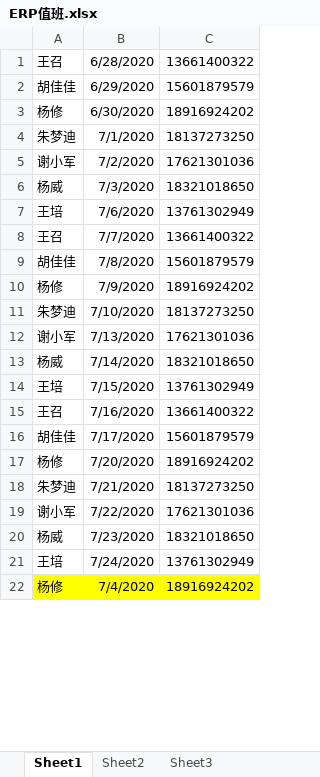
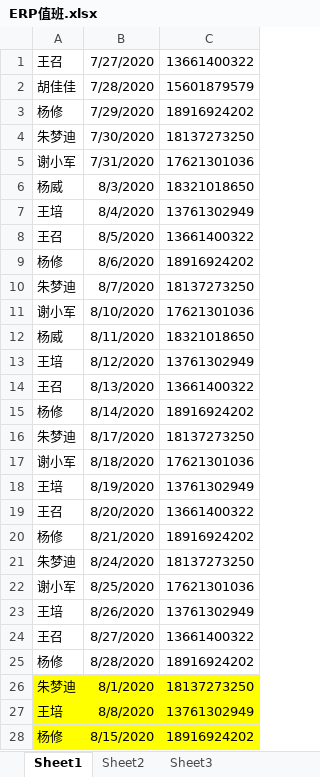
Before and after one commit to yoloyyyyyy/erp_duty_robot, an Excel workbook: src/main/resources/ERP值班.xlsx, sheet Sheet1, drawn as a sheet; only a part is shown; values as stored, in another font and other column widths than the file's, no borders; removed rows and columns are numbered as before the commit, all else as after; the diff covers the shown part only; the diff names each change by its address in the sheet, - before the commit and + after, or states it on an @@ line.

Commit message:
~ new duty

```diff
--- a/src/main/resources/ERP值班.xlsx (sheet Sheet1)
+++ b/src/main/resources/ERP值班.xlsx (sheet Sheet1)
-B1: 6/28/2020
+B1: 7/27/2020
-B2: 6/29/2020
+B2: 7/28/2020
-B3: 6/30/2020
+B3: 7/29/2020
-B4: 7/1/2020
+B4: 7/30/2020
-B5: 7/2/2020
+B5: 7/31/2020
-B6: 7/3/2020
+B6: 8/3/2020
-B7: 7/6/2020
+B7: 8/4/2020
-B8: 7/7/2020
+B8: 8/5/2020
-row 9: 胡佳佳 | 7/8/2020 | 15601879579
-B9: 7/9/2020
+B9: 8/6/2020
-B10: 7/10/2020
+B10: 8/7/2020
-B11: 7/13/2020
+B11: 8/10/2020
-B12: 7/14/2020
+B12: 8/11/2020
-B13: 7/15/2020
+B13: 8/12/2020
-B14: 7/16/2020
+B14: 8/13/2020
-row 16: 胡佳佳 | 7/17/2020 | 15601879579
-B15: 7/20/2020
+B15: 8/14/2020
-B16: 7/21/2020
+B16: 8/17/2020
+row 17: 谢小军 | 8/18/2020 | 17621301036
+row 18: 王培 | 8/19/2020 | 13761302949
+row 19: 王召 | 8/20/2020 | 13661400322
+row 20: 杨修 | 8/21/2020 | 18916924202
+row 21: 朱梦迪 | 8/24/2020 | 18137273250
-B22: 7/22/2020
+B22: 8/25/2020
-row 20: 杨威 | 7/23/2020 | 18321018650
-B23: 7/24/2020
+B23: 8/26/2020
+row 24: 王召 | 8/27/2020 | 13661400322
-A25:C25 fill: #FFFF00
+A25:C25 fill: none
-B25: 7/4/2020
+B25: 8/28/2020
+row 26: 朱梦迪 | 8/1/2020 | 18137273250
+row 27: 王培 | 8/8/2020 | 13761302949
+row 28: 杨修 | 8/15/2020 | 18916924202
```
Also changed, not shown: 1 removed row and 2 edited cells elsewhere in this sheet.
